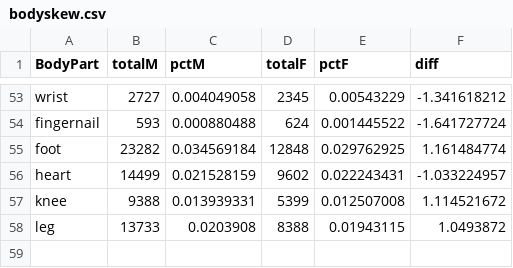
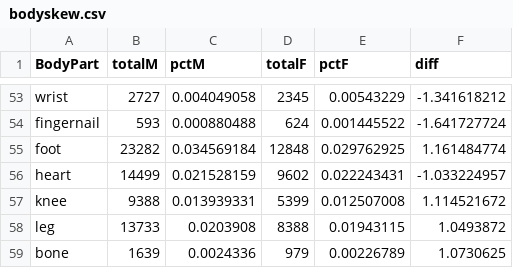
Before and after one commit to erdavis1/GenderedDescriptions, a CSV file: FinalResults/bodyskew.csv, drawn as a sheet; only a part is shown, gaps mark what is left out.

Commit message:
Update bodyskew.csv

```diff
--- a/FinalResults/bodyskew.csv
+++ b/FinalResults/bodyskew.csv
@@ -58 +58,2 @@ knee,9388,0.013939331,5399,0.012507008,1.114521672
 leg,13733,0.0203908,8388,0.01943115,1.0493872
+"bone",1639,0.0024336,979,0.00226789,1.0730625
```
